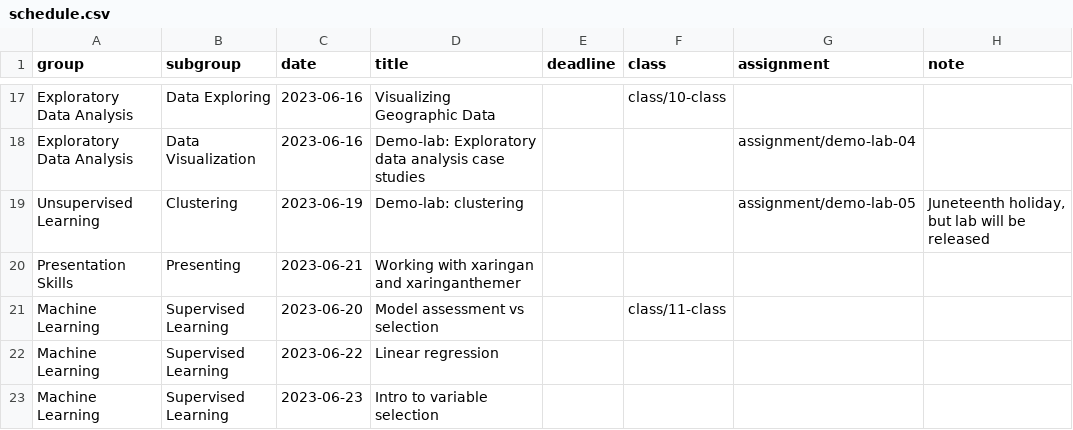
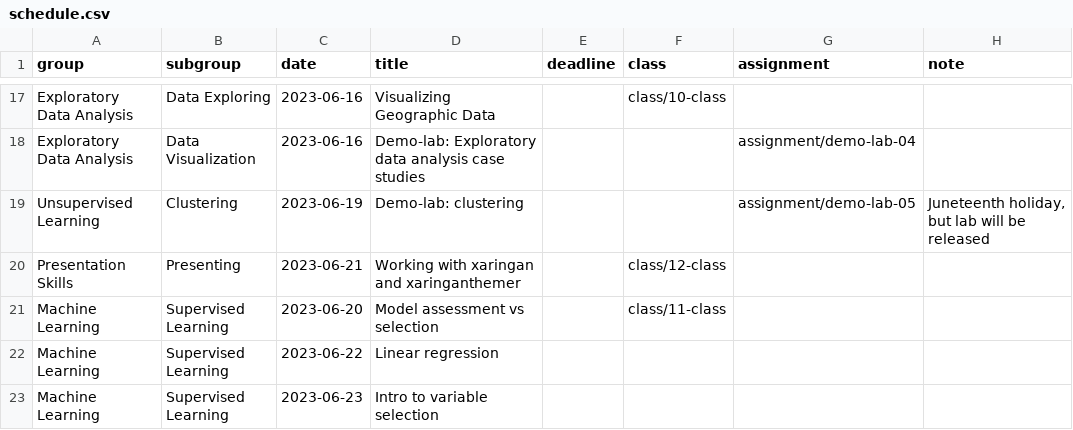
Before and after one commit to shamindras/sure2023, a CSV file: data/schedule.csv, drawn as a sheet; only a part is shown, gaps mark what is left out.

```diff
--- a/data/schedule.csv
+++ b/data/schedule.csv
@@ -19,3 +19,3 @@ Exploratory Data Analysis,Data Visualization,2023-06-16,Demo-lab: Exploratory da
 Unsupervised Learning,Clustering,2023-06-19,Demo-lab: clustering,,,assignment/demo-lab-05,"Juneteenth holiday, but lab will be released"
-Presentation Skills,Presenting,2023-06-21,Working with xaringan and xaringanthemer,,,,
+Presentation Skills,Presenting,2023-06-21,Working with xaringan and xaringanthemer,,class/12-class,,
 Machine Learning,Supervised Learning,2023-06-20,Model assessment vs selection,,class/11-class,,
```
Also changed, not shown: 52 other files.
